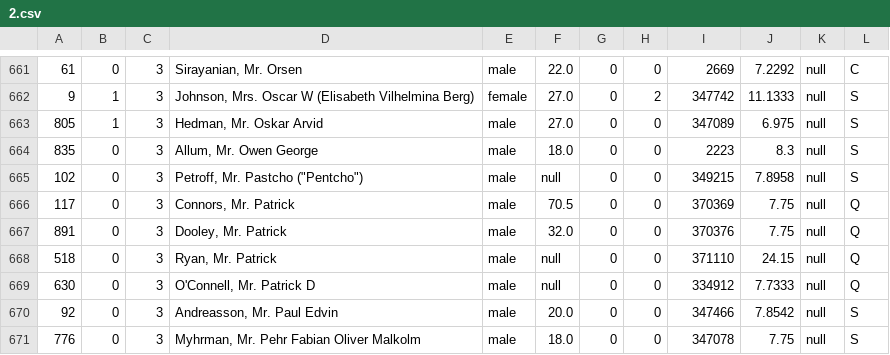
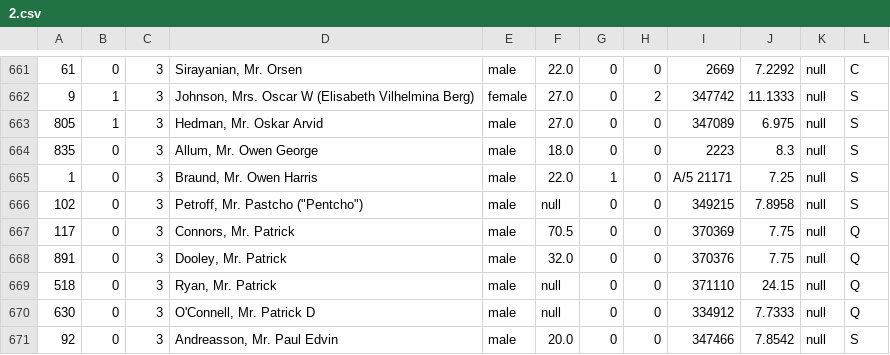
Before and after one commit to Shirasalary/TitanicProject, a CSV file: src/data/2.csv, drawn as a sheet; only a part is shown, gaps mark what is left out; the shorter side is filled out with more unchanged rows.

```diff
--- a/src/data/2.csv
+++ b/src/data/2.csv
@@ -664,2 +664,3 @@
 835,0,3,"Allum, Mr. Owen George",male,18.0,0,0,2223,8.3,null,S
+1,0,3,"Braund, Mr. Owen Harris",male,22.0,1,0,A/5 21171,7.25,null,S
 102,0,3,"Petroff, Mr. Pastcho (""Pentcho"")",male,null,0,0,349215,7.8958,null,S
```
Also changed, not shown: 15 other files.
